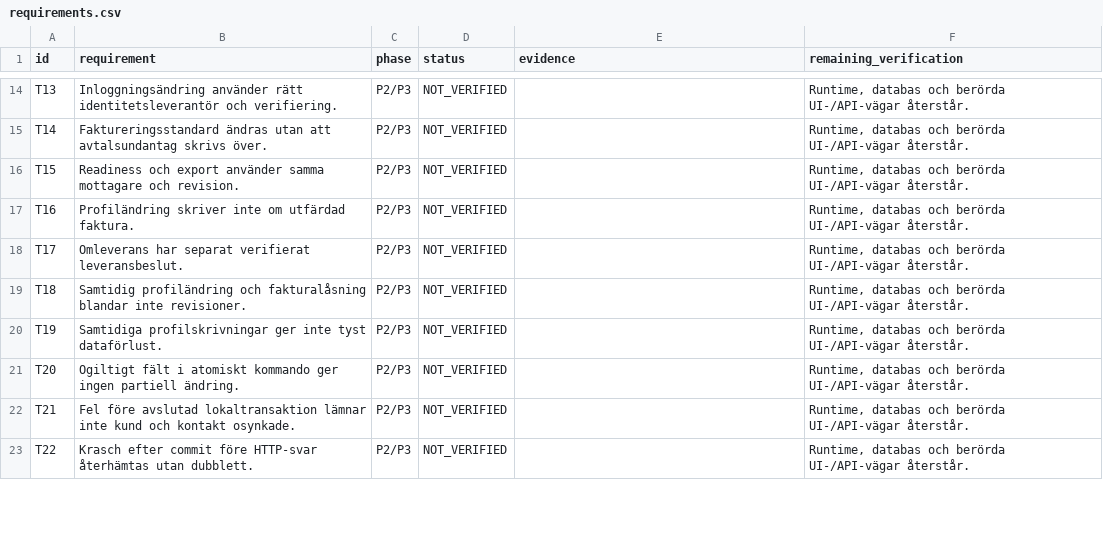
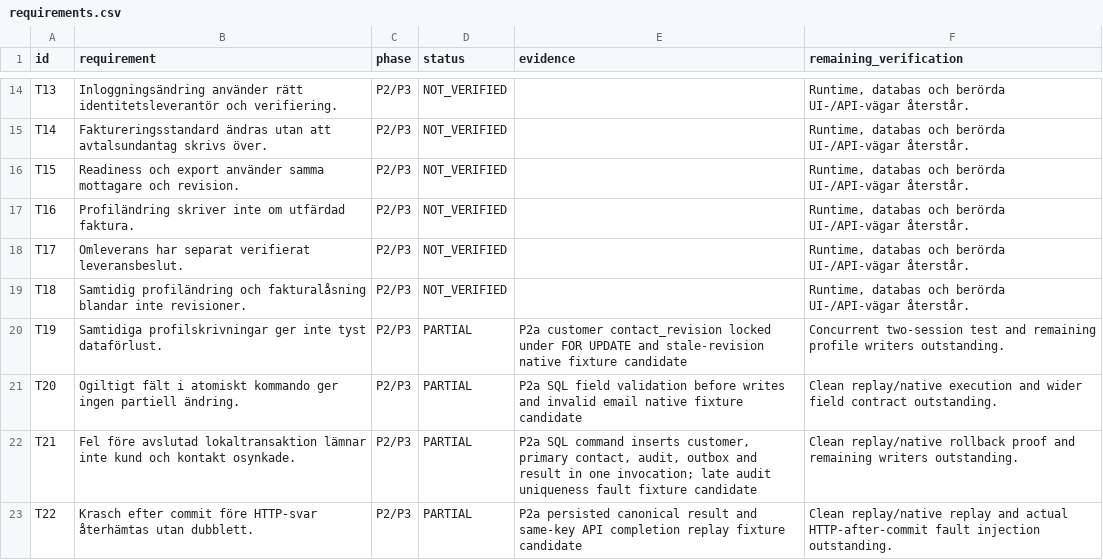
Before and after one commit to heke99/gridex-ops-platform, a CSV file: quality/audits/tenantservice-api-ops-20260928/requirements.csv, drawn as a sheet; only a part is shown, gaps mark what is left out; the diff covers the shown part only.

Commit message:
Add draft atomic primary-contact command for OPS and delegated API

```diff
--- a/quality/audits/tenantservice-api-ops-20260928/requirements.csv
+++ b/quality/audits/tenantservice-api-ops-20260928/requirements.csv
@@ -19,5 +19,5 @@ T17,Omleverans har separat verifierat leveransbeslut.,P2/P3,NOT_VERIFIED,,"Runti
 T18,Samtidig profiländring och fakturalåsning blandar inte revisioner.,P2/P3,NOT_VERIFIED,,"Runtime, databas och berörda UI-/API-vägar återstår."
-T19,Samtidiga profilskrivningar ger inte tyst dataförlust.,P2/P3,NOT_VERIFIED,,"Runtime, databas och berörda UI-/API-vägar återstår."
-T20,Ogiltigt fält i atomiskt kommando ger ingen partiell ändring.,P2/P3,NOT_VERIFIED,,"Runtime, databas och berörda UI-/API-vägar återstår."
-T21,Fel före avslutad lokaltransaktion lämnar inte kund och kontakt osynkade.,P2/P3,NOT_VERIFIED,,"Runtime, databas och berörda UI-/API-vägar återstår."
-T22,Krasch efter commit före HTTP-svar återhämtas utan dubblett.,P2/P3,NOT_VERIFIED,,"Runtime, databas och berörda UI-/API-vägar återstår."
+T19,Samtidiga profilskrivningar ger inte tyst dataförlust.,P2/P3,PARTIAL,P2a customer contact_revision locked under FOR UPDATE and stale-revision native fixture candidate,Concurrent two-session test and remaining profile writers outstanding.
+T20,Ogiltigt fält i atomiskt kommando ger ingen partiell ändring.,P2/P3,PARTIAL,P2a SQL field validation before writes and invalid email native fixture candidate,Clean replay/native execution and wider field contract outstanding.
+T21,Fel före avslutad lokaltransaktion lämnar inte kund och kontakt osynkade.,P2/P3,PARTIAL,"P2a SQL command inserts customer, primary contact, audit, outbox and result in one invocation; late audit uniqueness fault fixture candidate",Clean replay/native rollback proof and remaining writers outstanding.
+T22,Krasch efter commit före HTTP-svar återhämtas utan dubblett.,P2/P3,PARTIAL,P2a persisted canonical result and same-key API completion replay fixture candidate,Clean replay/native replay and actual HTTP-after-commit fault injection outstanding.
```
Also changed, not shown: 17 edited cells elsewhere in this file, 16 other files.
